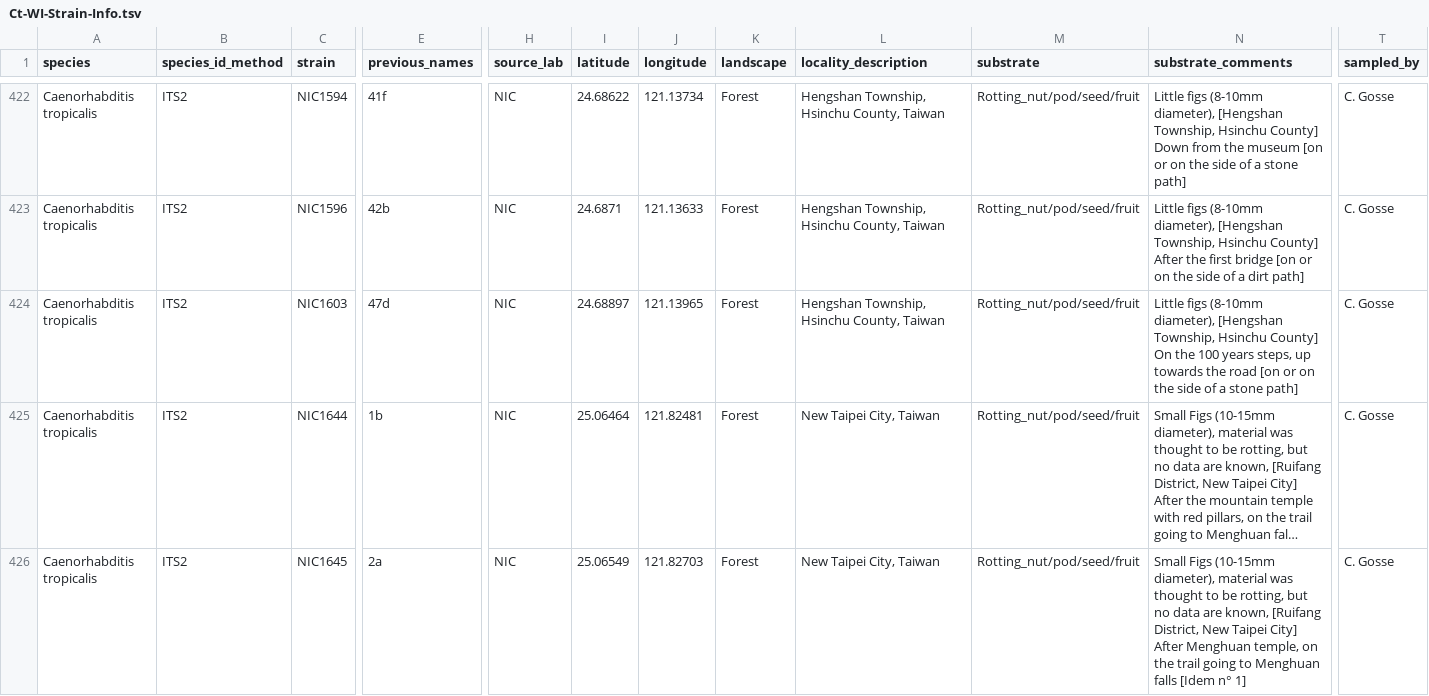
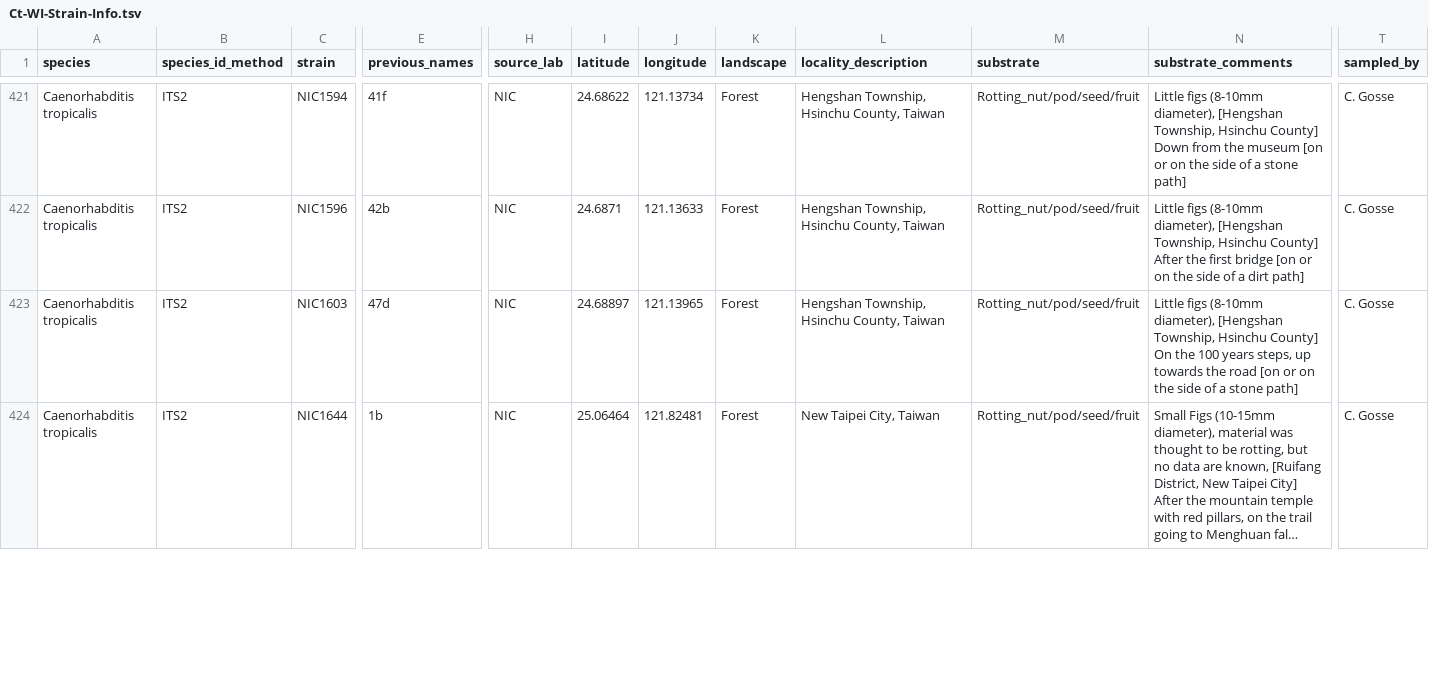
Before and after one commit to AndersenLab/C.-tropicalis-Strain-Sheet, a TSV file: Ct-WI-Strain-Info.tsv, drawn as a sheet; only a part is shown, gaps mark what is left out; long unchanged cells end in …; removed rows and columns are numbered as before the commit, all else as after; rows hold the shown columns only; the diff covers the shown part only; the diff names each change by its address in the sheet, - before the commit and + after, or states it on an @@ line.

```diff
--- a/Ct-WI-Strain-Info.tsv
+++ b/Ct-WI-Strain-Info.tsv
-row 426: Caenorhabditis tropicalis | ITS2 | NIC1645 | 2a | NIC | 25.06549 | 121.82703 | Forest | New Taipei City, Taiwan | Rotting_nut/pod/seed/fruit | Small Figs (10-15mm diameter), material was thought to be rotting, but no data are known, [Ruifang District, New Taipei City] After Menghuan temple, on the trail going to Menghuan falls [Idem n° 1] | C. Gosse
```
Also changed, not shown: 1 added row, 2 removed rows and 2 edited cells elsewhere in this file.
